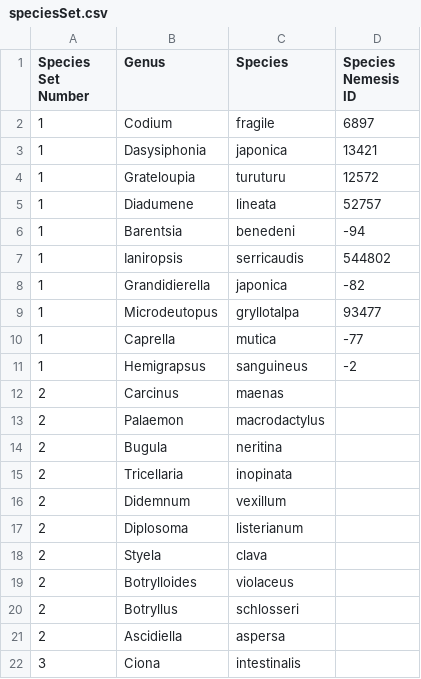
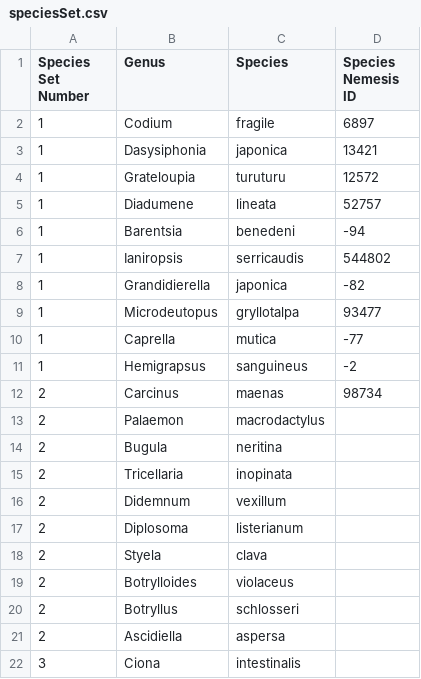
Before and after one commit to Wendyz1116/MarineMap, a CSV file: public/descriptions/speciesSet.csv, drawn as a sheet.

Commit message:
Add Carcinus maenas id to speciesSet.csv

```diff
--- a/public/descriptions/speciesSet.csv
+++ b/public/descriptions/speciesSet.csv
@@ -11,3 +11,3 @@ Species Set Number,Genus,Species,Species Nemesis ID
 1,Hemigrapsus,sanguineus,-2
-2,Carcinus,maenas,
+2,Carcinus,maenas,98734
 2,Palaemon,macrodactylus,
```
